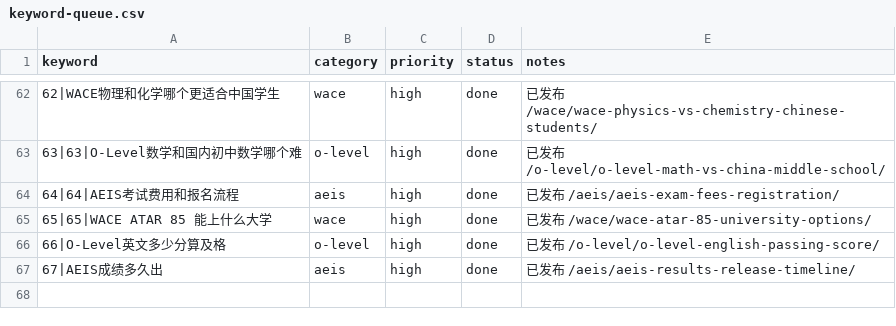
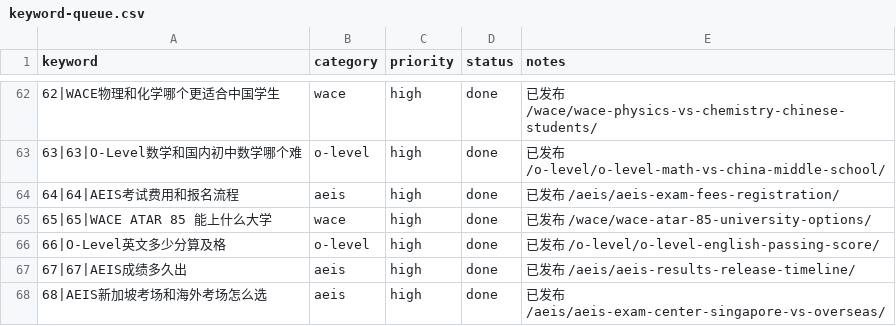
Before and after one commit to wysin808-dot/seda-website, a CSV file: content/keyword-queue.csv, drawn as a sheet; only a part is shown, gaps mark what is left out; the diff names each change by its address in the sheet, - before the commit and + after, or states it on an @@ line.

Commit message:
content: AEIS 新加坡考场和海外考场怎么选——通过率/费用/备考策略全维度对比（6表+2图占位+8FAQ+14内链）

```diff
--- a/content/keyword-queue.csv
+++ b/content/keyword-queue.csv
-A67 (keyword): 67|AEIS成绩多久出
+A67 (keyword): 67|67|AEIS成绩多久出
+row 68: 68|AEIS新加坡考场和海外考场怎么选 | aeis | high | done | 已发布 /aeis/aeis-exam-center-singapore-vs-overseas/
```
Also changed, not shown: 1 other file.
